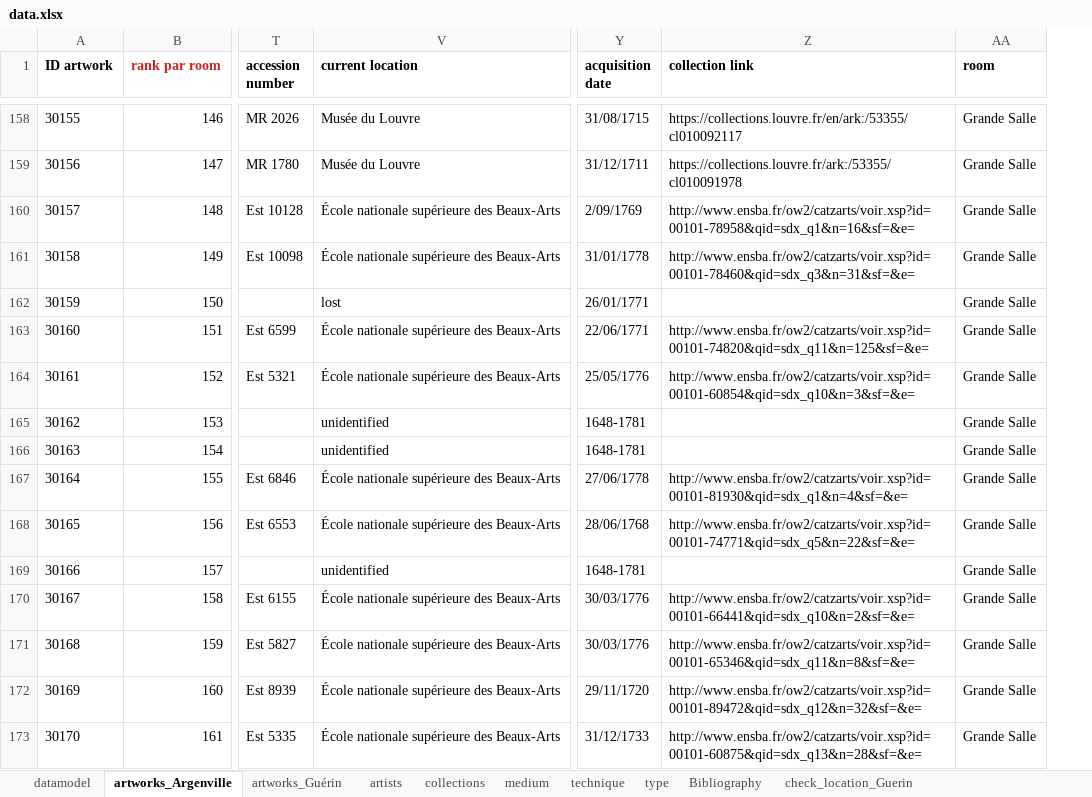
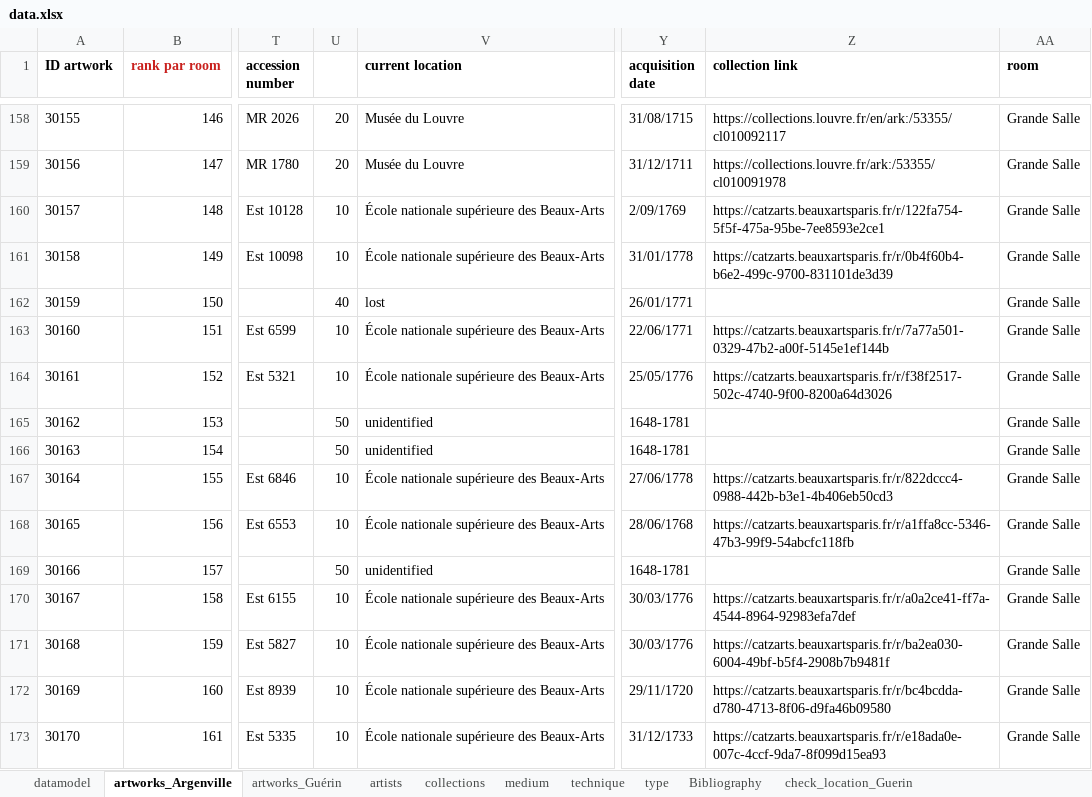
Before and after one commit to dfk-paris/reception_academie, an Excel workbook: data/data.xlsx, sheet artworks_Argenville, drawn as a sheet; only a part is shown, gaps mark what is left out; values as stored, in another font and other column widths than the file's, no borders; the diff covers the shown part only; the diff names each change by its address in the sheet, - before the commit and + after, or states it on an @@ line.

```diff
--- a/data/data.xlsx (sheet artworks_Argenville)
+++ b/data/data.xlsx (sheet artworks_Argenville)
@@ column U unhidden, rows 158-173: 20 | 20 | 10 | 10 | 40 | 10 | 10 | 50 | 50 | 10 | 10 | 50 | 10 | 10 | 10 | 10 @@
-Z160 (collection link): http://www.ensba.fr/ow2/catzarts/voir.xsp?id=00101-78958&qid=sdx_q1&n=16&sf=&e=
+Z160 (collection link): https://catzarts.beauxartsparis.fr/r/122fa754-5f5f-475a-95be-7ee8593e2ce1
-Z161 (collection link): http://www.ensba.fr/ow2/catzarts/voir.xsp?id=00101-78460&qid=sdx_q3&n=31&sf=&e=
+Z161 (collection link): https://catzarts.beauxartsparis.fr/r/0b4f60b4-b6e2-499c-9700-831101de3d39
-Z163 (collection link): http://www.ensba.fr/ow2/catzarts/voir.xsp?id=00101-74820&qid=sdx_q11&n=125&sf=&e=
+Z163 (collection link): https://catzarts.beauxartsparis.fr/r/7a77a501-0329-47b2-a00f-5145e1ef144b
-Z164 (collection link): http://www.ensba.fr/ow2/catzarts/voir.xsp?id=00101-60854&qid=sdx_q10&n=3&sf=&e=
+Z164 (collection link): https://catzarts.beauxartsparis.fr/r/f38f2517-502c-4740-9f00-8200a64d3026
-Z167 (collection link): http://www.ensba.fr/ow2/catzarts/voir.xsp?id=00101-81930&qid=sdx_q1&n=4&sf=&e=
+Z167 (collection link): https://catzarts.beauxartsparis.fr/r/822dccc4-0988-442b-b3e1-4b406eb50cd3
-Z168 (collection link): http://www.ensba.fr/ow2/catzarts/voir.xsp?id=00101-74771&qid=sdx_q5&n=22&sf=&e=
+Z168 (collection link): https://catzarts.beauxartsparis.fr/r/a1ffa8cc-5346-47b3-99f9-54abcfc118fb
-Z170 (collection link): http://www.ensba.fr/ow2/catzarts/voir.xsp?id=00101-66441&qid=sdx_q10&n=2&sf=&e=
+Z170 (collection link): https://catzarts.beauxartsparis.fr/r/a0a2ce41-ff7a-4544-8964-92983efa7def
-Z171 (collection link): http://www.ensba.fr/ow2/catzarts/voir.xsp?id=00101-65346&qid=sdx_q11&n=8&sf=&e=
+Z171 (collection link): https://catzarts.beauxartsparis.fr/r/ba2ea030-6004-49bf-b5f4-2908b7b9481f
-Z172 (collection link): http://www.ensba.fr/ow2/catzarts/voir.xsp?id=00101-89472&qid=sdx_q12&n=32&sf=&e=
+Z172 (collection link): https://catzarts.beauxartsparis.fr/r/bc4bcdda-d780-4713-8f06-d9fa46b09580
-Z173 (collection link): http://www.ensba.fr/ow2/catzarts/voir.xsp?id=00101-60875&qid=sdx_q13&n=28&sf=&e=
+Z173 (collection link): https://catzarts.beauxartsparis.fr/r/e18ada0e-007c-4ccf-9da7-8f099d15ea93
```
Also changed, not shown: 156 edited cells and cell formats elsewhere in this sheet, sheet artists, sheet artworks_Guérin, sheet type, hidden cells, data/coordinates.xlsx, data/translations.04_ra.xlsx, 7 other files.
